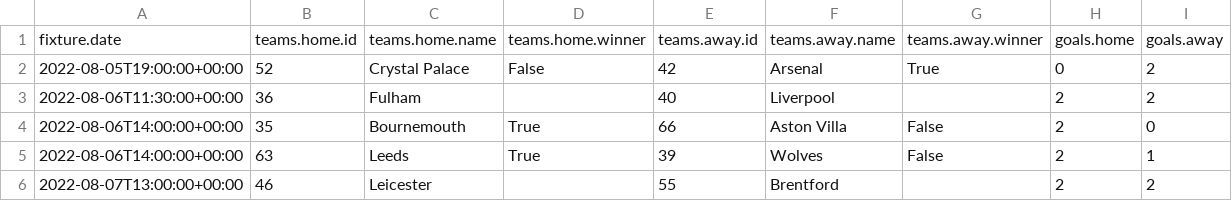
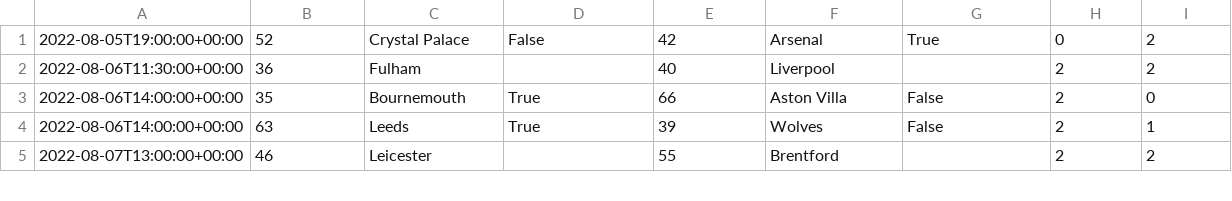
Before and after one commit to aayushgunner/Football_management, a CSV file: cmd/fixtures.csv, drawn as a sheet; only a part is shown.

```diff
--- a/cmd/fixtures.csv
+++ b/cmd/fixtures.csv
@@ -1,2 +1 @@
-fixture.date,teams.home.id,teams.home.name,teams.home.winner,teams.away.id,teams.away.name,teams.away.winner,goals.home,goals.away
 2022-08-05T19:00:00+00:00,52,Crystal Palace,False,42,Arsenal,True,0,2
```
Also changed, not shown: 5 other files.
